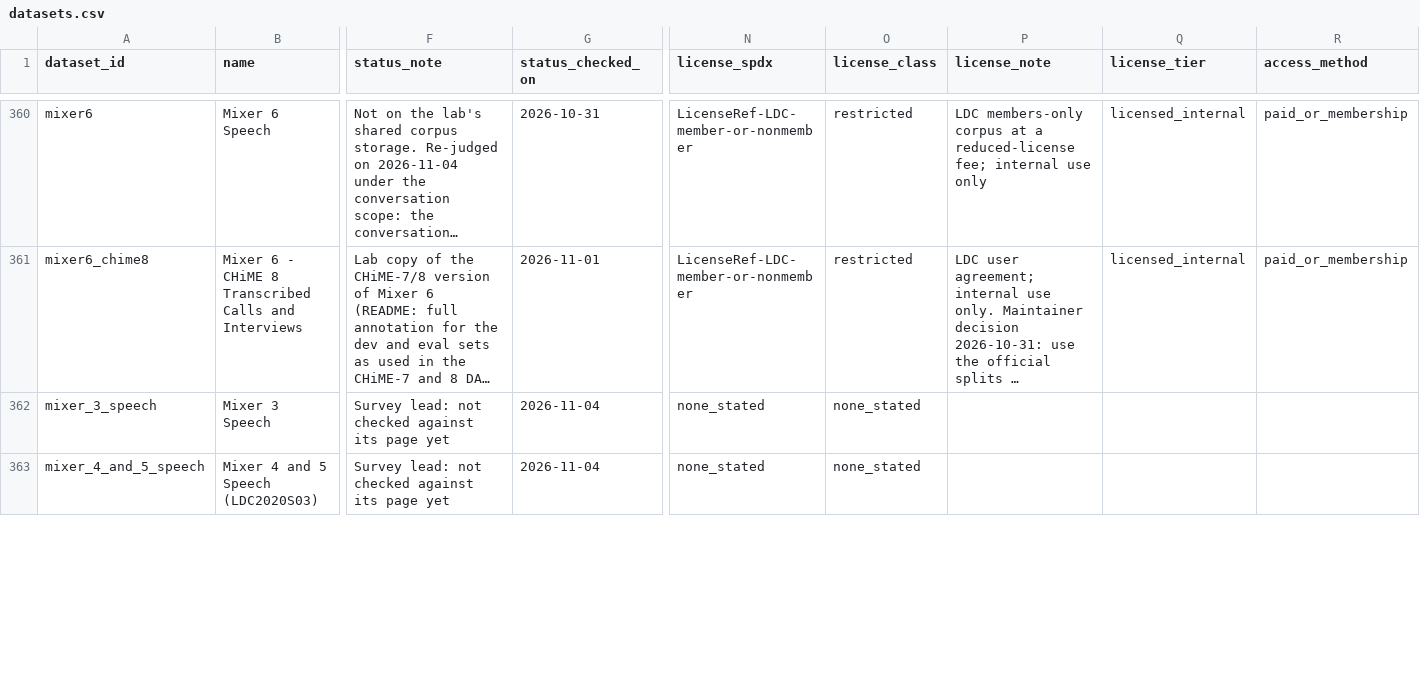
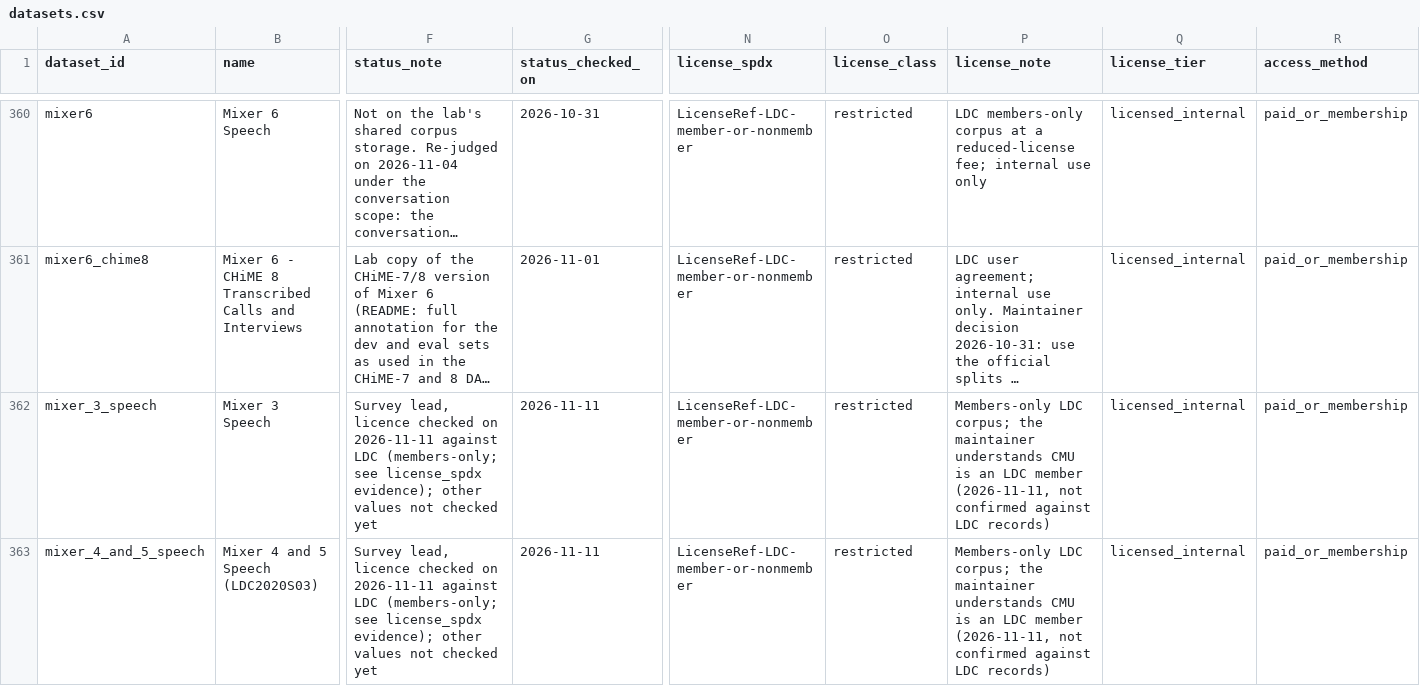
Before and after one commit to KimHaeri/sd_dataset_db, a CSV file: data/datasets.csv, drawn as a sheet; only a part is shown, gaps mark what is left out; long unchanged cells end in …; the diff covers the shown part only; the diff names each change by its address in the sheet, - before the commit and + after, or states it on an @@ line.

```diff
--- a/data/datasets.csv
+++ b/data/datasets.csv
-F362:F363 (status_note): Survey lead: not checked against its page yet
+F362:F363 (status_note): Survey lead, licence checked on 2026-11-11 against LDC (members-only; see license_spdx evidence); other values not checked yet
-G362:G363 (status_checked_on): 2026-11-04
+G362:G363 (status_checked_on): 2026-11-11
-N362:N363 (license_spdx): none_stated
+N362:N363 (license_spdx): LicenseRef-LDC-member-or-nonmember
-O362:O363 (license_class): none_stated
+O362:O363 (license_class): restricted
-P362:P363 (license_note): (empty)
+P362:P363 (license_note): Members-only LDC corpus; the maintainer understands CMU is an LDC member (2026-11-11, not confirmed against LDC records)
-Q362:Q363 (license_tier): (empty)
+Q362:Q363 (license_tier): licensed_internal
-R362:R363 (access_method): (empty)
+R362:R363 (access_method): paid_or_membership
```
Also changed, not shown: 28 edited cells elsewhere in this file, views/datasets_wide.csv, views/discrepancies.csv, 4 other files.
